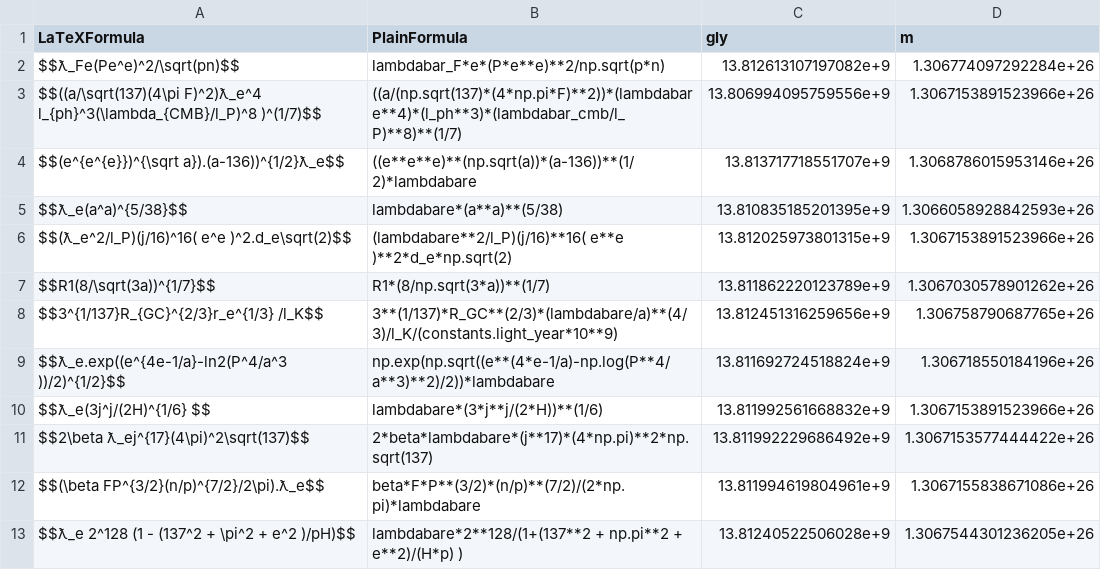
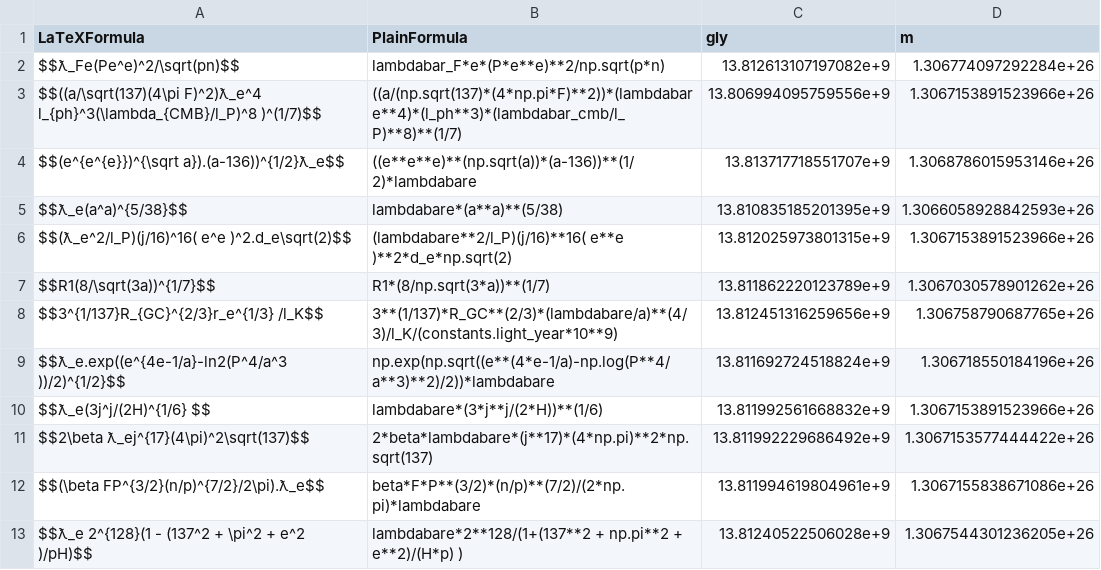
Before and after one commit to LaGuer/hubble-table, a CSV file: hubble-table1.csv, drawn as a sheet.

Commit message:
Update hubble-table1.csv

```diff
--- a/hubble-table1.csv
+++ b/hubble-table1.csv
@@ -12,2 +12,2 @@ $$2\beta ƛ_ej^{17}(4\pi)^2\sqrt(137)$$, 2*beta*lambdabare*(j**17)*(4*np.pi)**2*
 $$(\beta FP^{3/2}(n/p)^{7/2}/2\pi).ƛ_e$$, beta*F*P**(3/2)*(n/p)**(7/2)/(2*np.pi)*lambdabare, 13.811994619804961e+9, 1.3067155838671086e+26
-$$ƛ_e 2^128 (1 - (137^2 + \pi^2 + e^2 )/pH)$$, lambdabare*2**128/(1+(137**2 + np.pi**2 + e**2)/(H*p) ), 13.81240522506028e+9, 1.3067544301236205e+26
+$$ƛ_e 2^{128}(1 - (137^2 + \pi^2 + e^2 )/pH)$$, lambdabare*2**128/(1+(137**2 + np.pi**2 + e**2)/(H*p) ), 13.81240522506028e+9, 1.3067544301236205e+26
```
